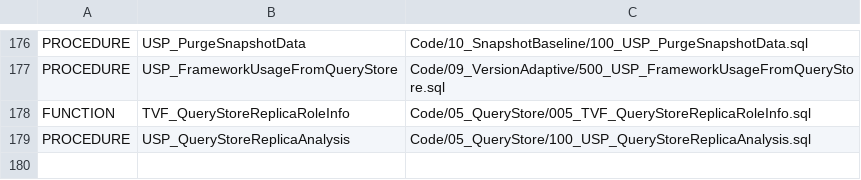
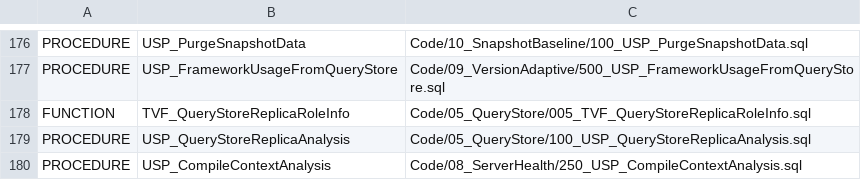
Before and after one commit to gecompat/SQL_Server_Analyze, a CSV file: Metadata/Inventory/Objects.csv, drawn as a sheet; only a part is shown, gaps mark what is left out; the diff names each change by its address in the sheet, - before the commit and + after, or states it on an @@ line.

```diff
--- a/Metadata/Inventory/Objects.csv
+++ b/Metadata/Inventory/Objects.csv
+row 180: PROCEDURE | USP_CompileContextAnalysis | Code/08_ServerHealth/250_USP_CompileContextAnalysis.sql
```
Also changed, not shown: Metadata/Inventory/Parameters.csv, Metadata/Inventory/ResultSets.csv, 18 other files.
